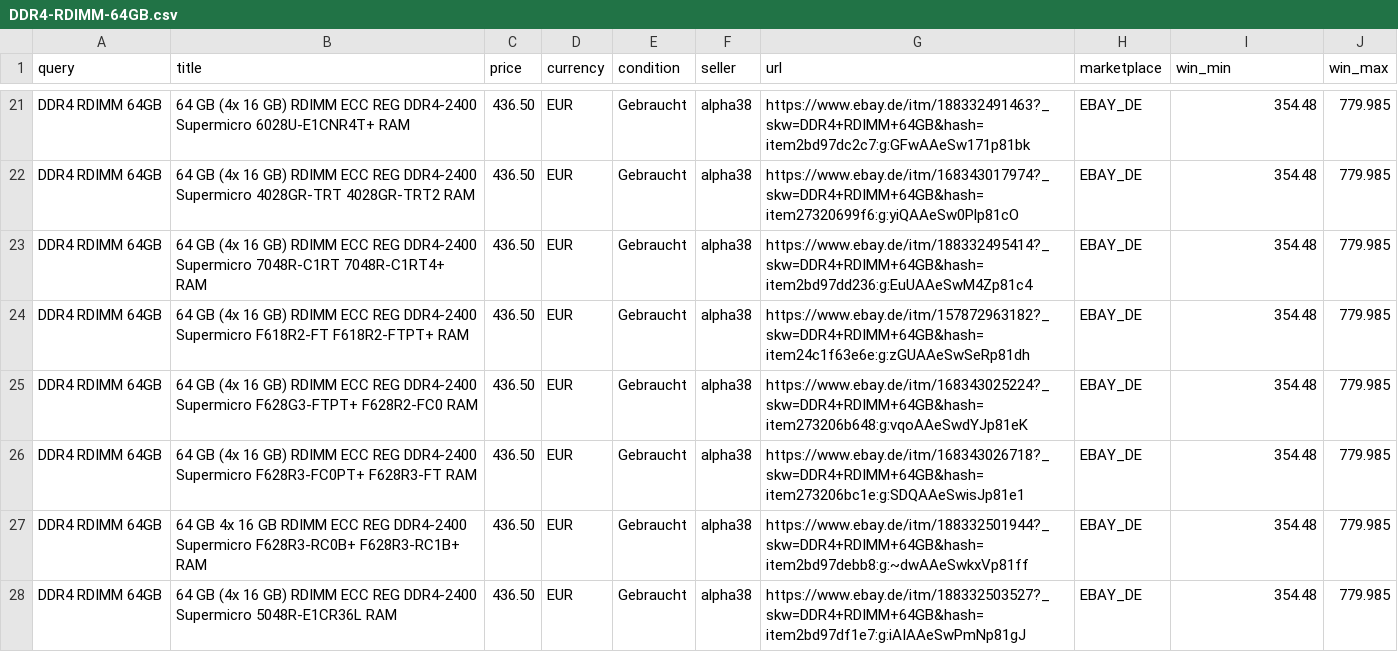
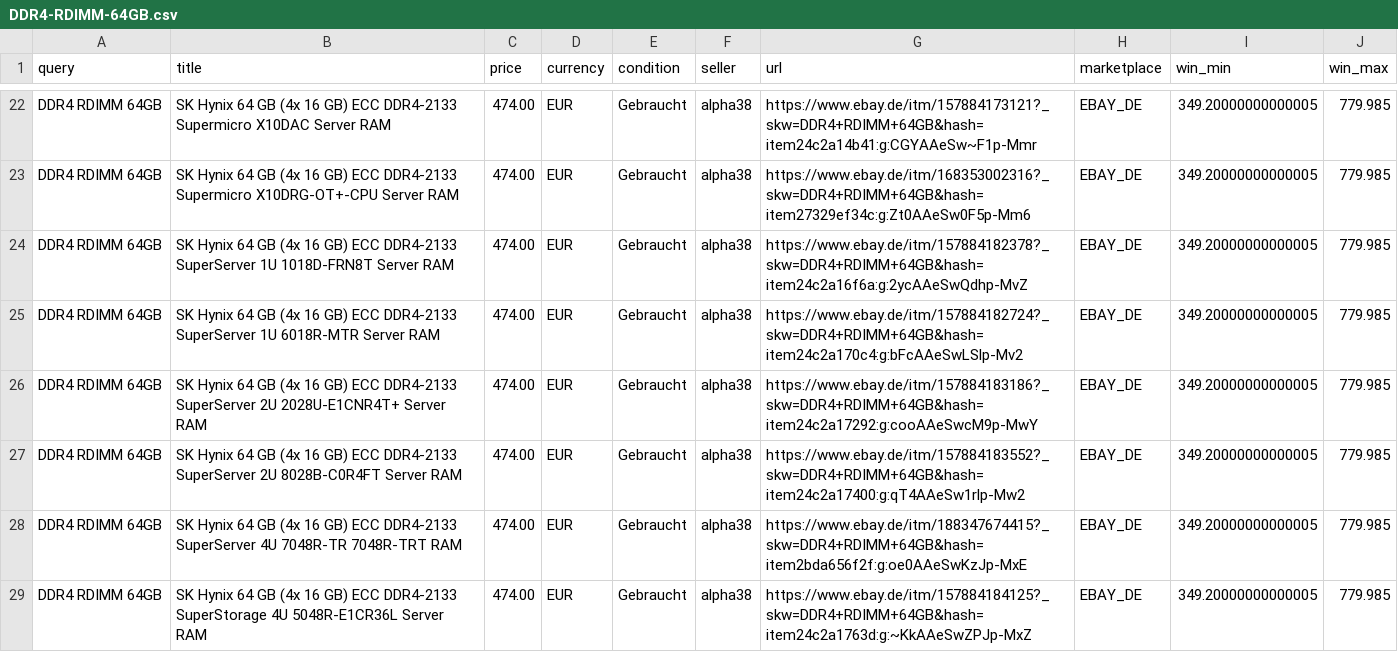
Before and after one commit to aicologne/aic-hardware-deals, a CSV file: site/data/deals/DDR4-RDIMM-64GB.csv, drawn as a sheet; only a part is shown, gaps mark what is left out; addresses are those after the commit; the diff covers the shown part only; the diff names each change by its address in the sheet, - before the commit and + after, or states it on an @@ line.

```diff
--- a/site/data/deals/DDR4-RDIMM-64GB.csv
+++ b/site/data/deals/DDR4-RDIMM-64GB.csv
-B22 (title): 64 GB (4x 16 GB) RDIMM ECC REG DDR4-2400 Supermicro 6028U-E1CNR4T+ RAM
+B22 (title): SK Hynix 64 GB (4x 16 GB) ECC DDR4-2133 Supermicro X10DAC Server RAM
-C22:C29 (price): 436.50
+C22:C29 (price): 474.00
-G22 (url): https://www.ebay.de/itm/188332491463?_skw=DDR4+RDIMM+64GB&hash=item2bd97dc2c7:g:GFwAAeSw171p81bk
+G22 (url): https://www.ebay.de/itm/157884173121?_skw=DDR4+RDIMM+64GB&hash=item24c2a14b41:g:CGYAAeSw~F1p-Mmr
-I22:I29 (win_min): 354.48
+I22:I29 (win_min): 349.20000000000005
-B23 (title): 64 GB (4x 16 GB) RDIMM ECC REG DDR4-2400 Supermicro 4028GR-TRT 4028GR-TRT2 RAM
+B23 (title): SK Hynix 64 GB (4x 16 GB) ECC DDR4-2133 Supermicro X10DRG-OT+-CPU Server RAM
-G23 (url): https://www.ebay.de/itm/168343017974?_skw=DDR4+RDIMM+64GB&hash=item27320699f6:g:yiQAAeSw0Plp81cO
+G23 (url): https://www.ebay.de/itm/168353002316?_skw=DDR4+RDIMM+64GB&hash=item27329ef34c:g:Zt0AAeSw0F5p-Mm6
-B24 (title): 64 GB (4x 16 GB) RDIMM ECC REG DDR4-2400 Supermicro 7048R-C1RT 7048R-C1RT4+ RAM
+B24 (title): SK Hynix 64 GB (4x 16 GB) ECC DDR4-2133 SuperServer 1U 1018D-FRN8T Server RAM
-G24 (url): https://www.ebay.de/itm/188332495414?_skw=DDR4+RDIMM+64GB&hash=item2bd97dd236:g:EuUAAeSwM4Zp81c4
+G24 (url): https://www.ebay.de/itm/157884182378?_skw=DDR4+RDIMM+64GB&hash=item24c2a16f6a:g:2ycAAeSwQdhp-MvZ
-B25 (title): 64 GB (4x 16 GB) RDIMM ECC REG DDR4-2400 Supermicro F618R2-FT F618R2-FTPT+ RAM
+B25 (title): SK Hynix 64 GB (4x 16 GB) ECC DDR4-2133 SuperServer 1U 6018R-MTR Server RAM
-G25 (url): https://www.ebay.de/itm/157872963182?_skw=DDR4+RDIMM+64GB&hash=item24c1f63e6e:g:zGUAAeSwSeRp81dh
+G25 (url): https://www.ebay.de/itm/157884182724?_skw=DDR4+RDIMM+64GB&hash=item24c2a170c4:g:bFcAAeSwLSlp-Mv2
-B26 (title): 64 GB (4x 16 GB) RDIMM ECC REG DDR4-2400 Supermicro F628G3-FTPT+ F628R2-FC0 RAM
+B26 (title): SK Hynix 64 GB (4x 16 GB) ECC DDR4-2133 SuperServer 2U 2028U-E1CNR4T+ Server RAM
-G26 (url): https://www.ebay.de/itm/168343025224?_skw=DDR4+RDIMM+64GB&hash=item273206b648:g:vqoAAeSwdYJp81eK
+G26 (url): https://www.ebay.de/itm/157884183186?_skw=DDR4+RDIMM+64GB&hash=item24c2a17292:g:cooAAeSwcM9p-MwY
-B27 (title): 64 GB (4x 16 GB) RDIMM ECC REG DDR4-2400 Supermicro F628R3-FC0PT+ F628R3-FT RAM
+B27 (title): SK Hynix 64 GB (4x 16 GB) ECC DDR4-2133 SuperServer 2U 8028B-C0R4FT Server RAM
-G27 (url): https://www.ebay.de/itm/168343026718?_skw=DDR4+RDIMM+64GB&hash=item273206bc1e:g:SDQAAeSwisJp81e1
+G27 (url): https://www.ebay.de/itm/157884183552?_skw=DDR4+RDIMM+64GB&hash=item24c2a17400:g:qT4AAeSw1rlp-Mw2
-B28 (title): 64 GB 4x 16 GB RDIMM ECC REG DDR4-2400 Supermicro F628R3-RC0B+ F628R3-RC1B+ RAM
+B28 (title): SK Hynix 64 GB (4x 16 GB) ECC DDR4-2133 SuperServer 4U 7048R-TR 7048R-TRT RAM
-G28 (url): https://www.ebay.de/itm/188332501944?_skw=DDR4+RDIMM+64GB&hash=item2bd97debb8:g:~dwAAeSwkxVp81ff
+G28 (url): https://www.ebay.de/itm/188347674415?_skw=DDR4+RDIMM+64GB&hash=item2bda656f2f:g:oe0AAeSwKzJp-MxE
-B29 (title): 64 GB (4x 16 GB) RDIMM ECC REG DDR4-2400 Supermicro 5048R-E1CR36L RAM
+B29 (title): SK Hynix 64 GB (4x 16 GB) ECC DDR4-2133 SuperStorage 4U 5048R-E1CR36L Server RAM
-G29 (url): https://www.ebay.de/itm/188332503527?_skw=DDR4+RDIMM+64GB&hash=item2bd97df1e7:g:iAIAAeSwPmNp81gJ
+G29 (url): https://www.ebay.de/itm/157884184125?_skw=DDR4+RDIMM+64GB&hash=item24c2a1763d:g:~KkAAeSwZPJp-MxZ
```
Also changed, not shown: 1 added row, 1 removed row and 139 edited cells elsewhere in this file, ebay_deals.csv, site/data/deals/RTX-3090-Ti.csv, 41 other files.
